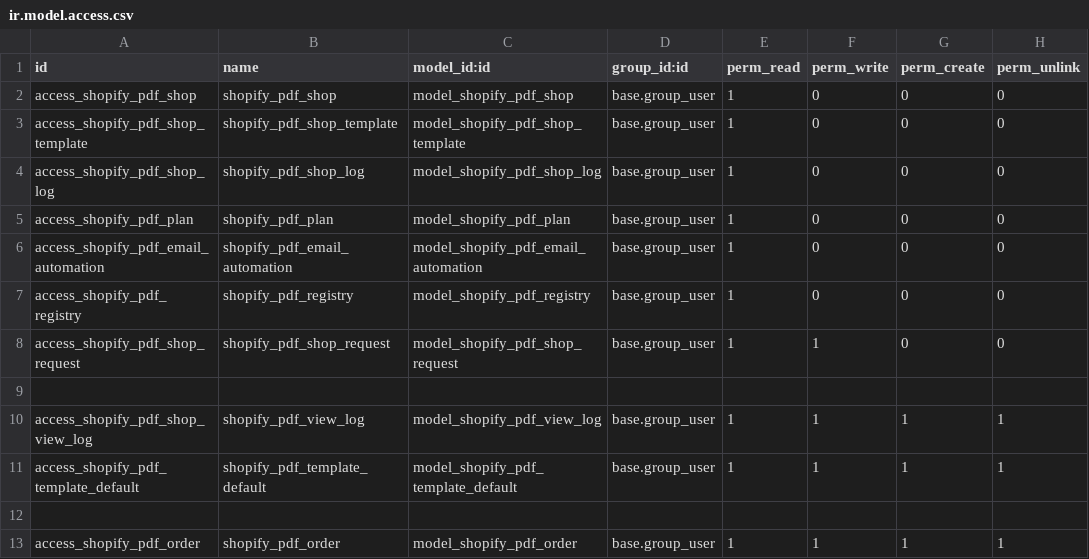
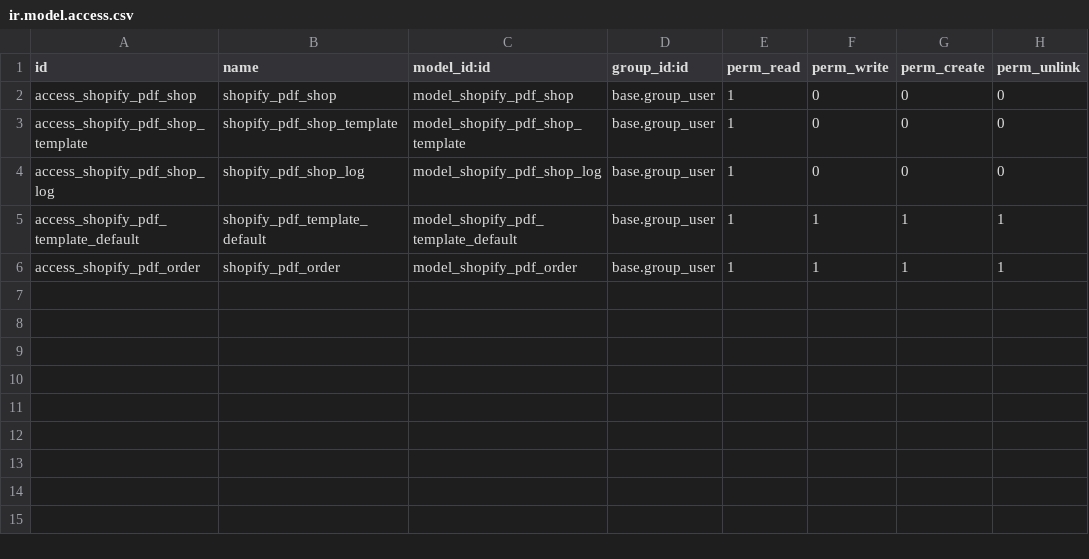
Before and after one commit to prodigitaldreamer/PDF_invoice_Shopify_App, a CSV file: security/ir.model.access.csv, drawn as a sheet; the diff names each change by its address in the sheet, - before the commit and + after, or states it on an @@ line.

```diff
--- a/security/ir.model.access.csv
+++ b/security/ir.model.access.csv
-row 5: access_shopify_pdf_plan | shopify_pdf_plan | model_shopify_pdf_plan | base.group_user | 1 | 0 | 0 | 0
-row 6: access_shopify_pdf_email_automation | shopify_pdf_email_automation | model_shopify_pdf_email_automation | base.group_user | 1 | 0 | 0 | 0
-row 7: access_shopify_pdf_registry | shopify_pdf_registry | model_shopify_pdf_registry | base.group_user | 1 | 0 | 0 | 0
-row 8: access_shopify_pdf_shop_request | shopify_pdf_shop_request | model_shopify_pdf_shop_request | base.group_user | 1 | 1 | 0 | 0
-row 9: (empty)
-row 10: access_shopify_pdf_shop_view_log | shopify_pdf_view_log | model_shopify_pdf_view_log | base.group_user | 1 | 1 | 1 | 1
-row 12: (empty)
```
Also changed, not shown: 49 other files.
